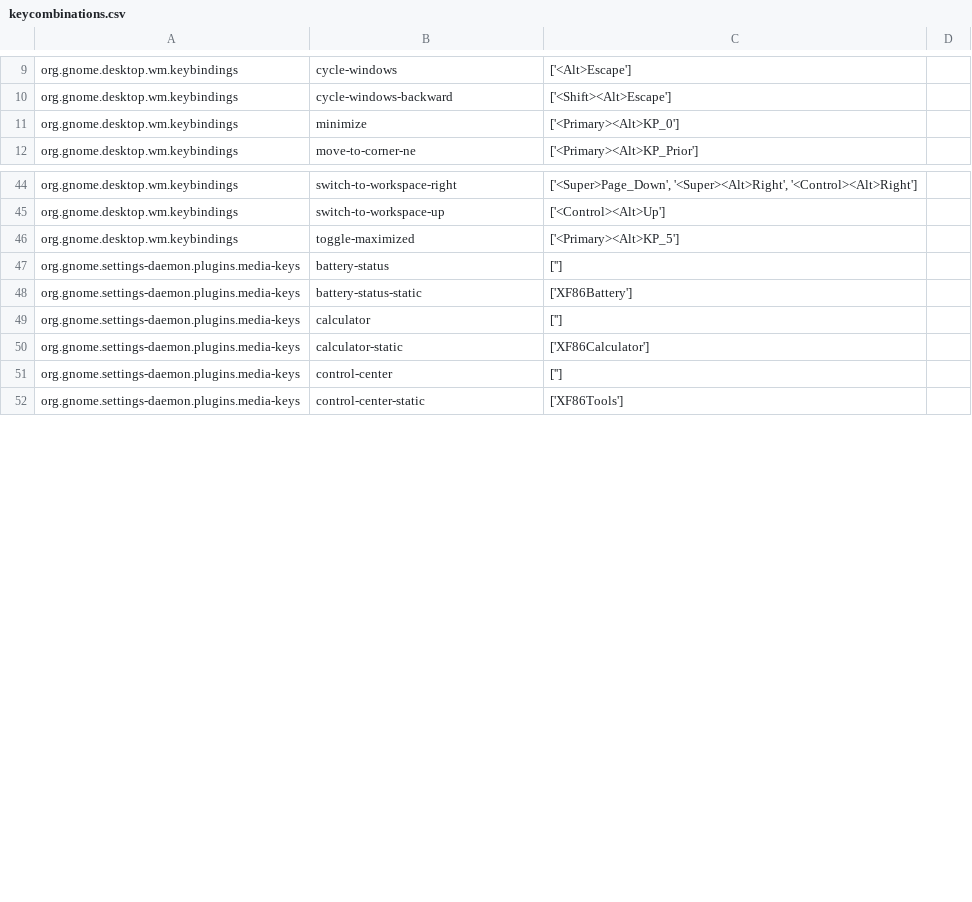
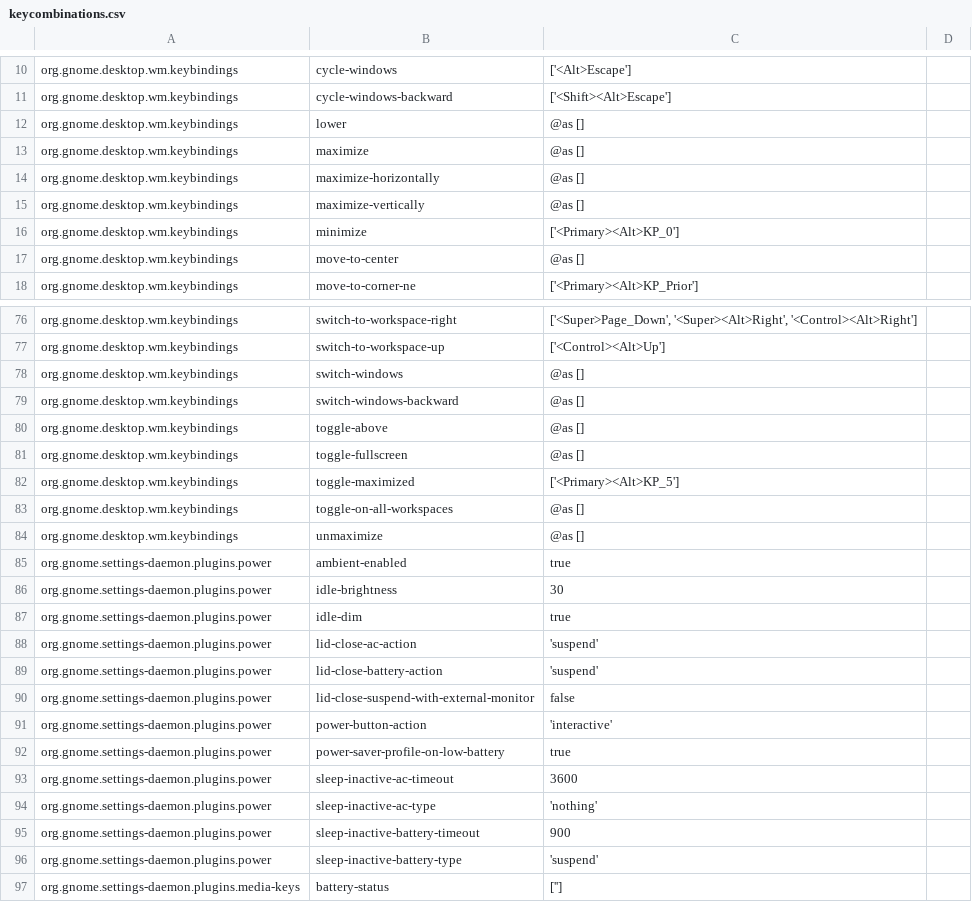
Before and after one commit to davidsneighbour/dotfiles, a CSV file: etc/keycombinations.csv, drawn as a sheet; only a part is shown, gaps mark what is left out; the shorter side is filled out with more unchanged rows; the diff covers the shown part only; the diff names each change by its address in the sheet, - before the commit and + after, or states it on an @@ line.

```diff
--- a/etc/keycombinations.csv
+++ b/etc/keycombinations.csv
+row 12: org.gnome.desktop.wm.keybindings | lower | @as []
+row 13: org.gnome.desktop.wm.keybindings | maximize | @as []
+row 14: org.gnome.desktop.wm.keybindings | maximize-horizontally | @as []
+row 15: org.gnome.desktop.wm.keybindings | maximize-vertically | @as []
+row 17: org.gnome.desktop.wm.keybindings | move-to-center | @as []
+row 78: org.gnome.desktop.wm.keybindings | switch-windows | @as []
+row 79: org.gnome.desktop.wm.keybindings | switch-windows-backward | @as []
+row 80: org.gnome.desktop.wm.keybindings | toggle-above | @as []
+row 81: org.gnome.desktop.wm.keybindings | toggle-fullscreen | @as []
+row 83: org.gnome.desktop.wm.keybindings | toggle-on-all-workspaces | @as []
+row 84: org.gnome.desktop.wm.keybindings | unmaximize | @as []
+row 85: org.gnome.settings-daemon.plugins.power | ambient-enabled | true
+row 86: org.gnome.settings-daemon.plugins.power | idle-brightness | 30
+row 87: org.gnome.settings-daemon.plugins.power | idle-dim | true
+row 88: org.gnome.settings-daemon.plugins.power | lid-close-ac-action | 'suspend'
+row 89: org.gnome.settings-daemon.plugins.power | lid-close-battery-action | 'suspend'
+row 90: org.gnome.settings-daemon.plugins.power | lid-close-suspend-with-external-monitor | false
+row 91: org.gnome.settings-daemon.plugins.power | power-button-action | 'interactive'
+row 92: org.gnome.settings-daemon.plugins.power | power-saver-profile-on-low-battery | true
+row 93: org.gnome.settings-daemon.plugins.power | sleep-inactive-ac-timeout | 3600
+row 94: org.gnome.settings-daemon.plugins.power | sleep-inactive-ac-type | 'nothing'
+row 95: org.gnome.settings-daemon.plugins.power | sleep-inactive-battery-timeout | 900
+row 96: org.gnome.settings-daemon.plugins.power | sleep-inactive-battery-type | 'suspend'
```
Also changed, not shown: 29 added rows and 1 edited cell elsewhere in this file, 5 other files.
